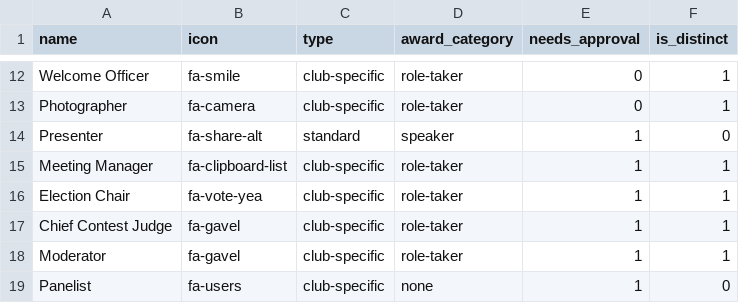
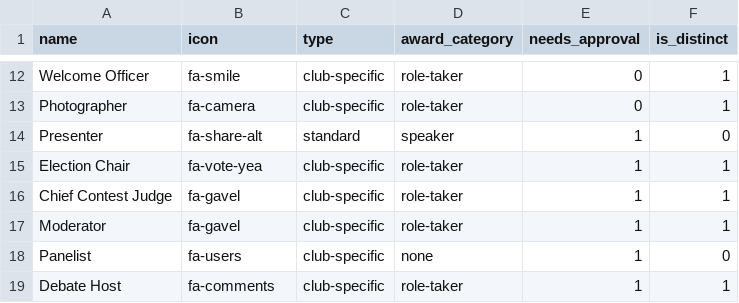
Before and after one commit to innoeduke/vpemaster, a CSV file: app/meeting_roles.csv, drawn as a sheet; only a part is shown, gaps mark what is left out; the shorter side is filled out with more unchanged rows.

Commit message:
chore: Remove Meeting Manager role from application configuration, UI, and database.

```diff
--- a/app/meeting_roles.csv
+++ b/app/meeting_roles.csv
@@ -14,3 +14,2 @@ Photographer,fa-camera,club-specific,role-taker,0,1
 Presenter,fa-share-alt,standard,speaker,1,0
-Meeting Manager,fa-clipboard-list,club-specific,role-taker,1,1
 Election Chair,fa-vote-yea,club-specific,role-taker,1,1
```
Also changed, not shown: app/static/data/level_roles.csv, 3 other files.
